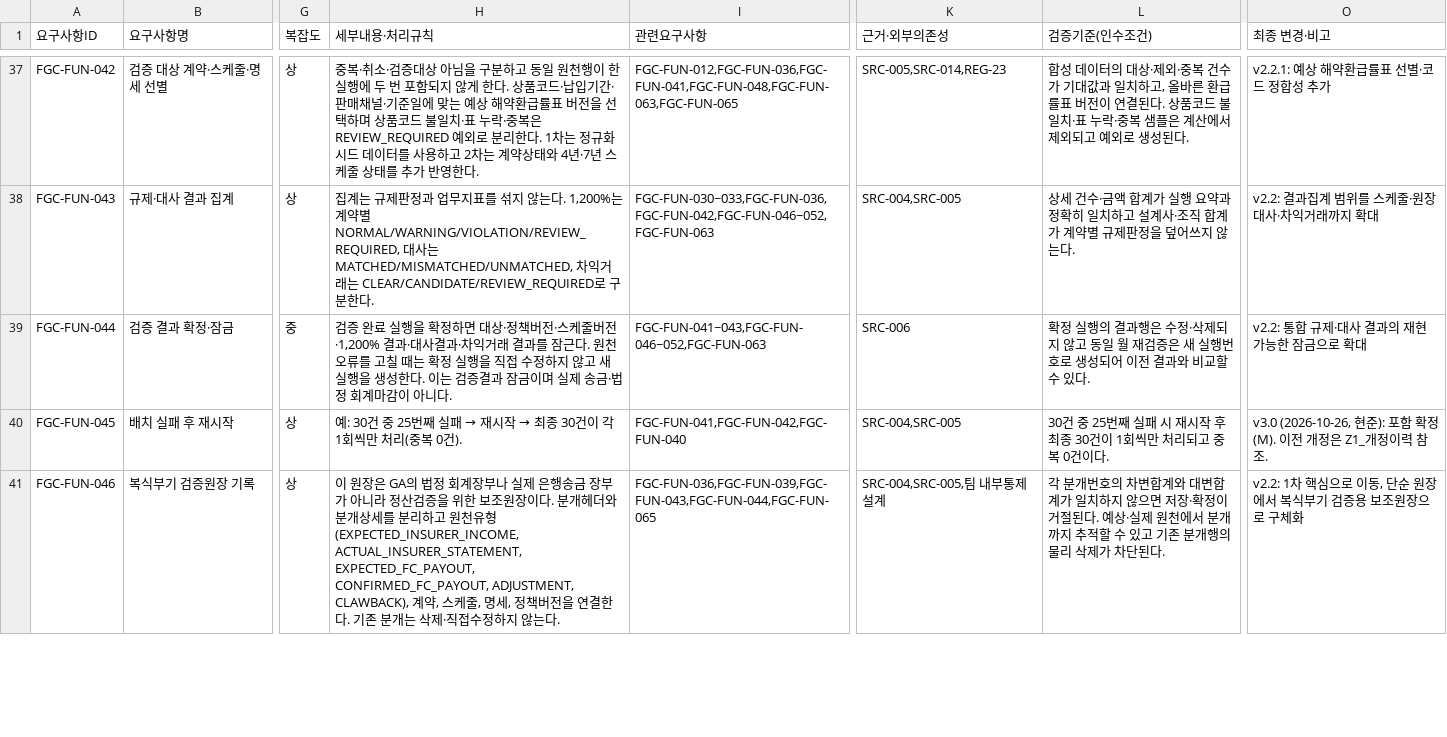
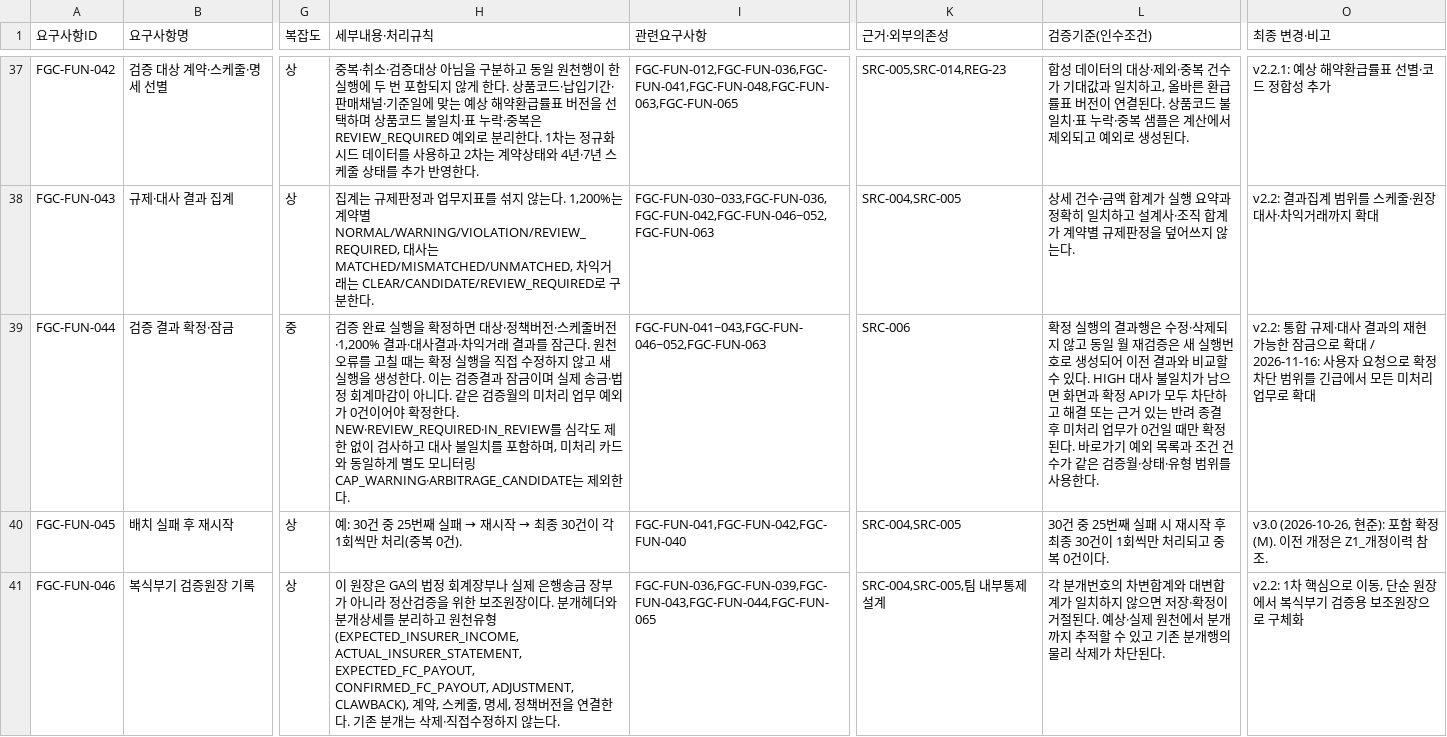
Before and after one commit to feegachu/fgc, a CSV file: docs/FGC_요구사항명세서_v3_0_FUN_기능_요구사항.csv, drawn as a sheet; only a part is shown, gaps mark what is left out; the diff names each change by its address in the sheet, - before the commit and + after, or states it on an @@ line.

```diff
--- a/docs/FGC_요구사항명세서_v3_0_FUN_기능_요구사항.csv
+++ b/docs/FGC_요구사항명세서_v3_0_FUN_기능_요구사항.csv
-H39 (세부내용·처리규칙): …아니다.
+H39 (세부내용·처리규칙): …아니다. 같은 검증월의 미처리 업무 예외가 0건이어야 확정한다. NEW·REVIEW_REQUIRED·IN_REVIEW를 심각도 제한 없이 검사하고 대사 불일치를 포함하며, 미처리 카드와 동일하게 별도 모니터링 CAP_WARNING·ARBITRAGE_CANDIDATE는 제외한다.
-L39 (검증기준(인수조건)): …있다.
+L39 (검증기준(인수조건)): …있다. HIGH 대사 불일치가 남으면 화면과 확정 API가 모두 차단하고 해결 또는 근거 있는 반려 종결 후 미처리 업무가 0건일 때만 확정된다. 바로가기 예외 목록과 조건 건수가 같은 검증월·상태·유형 범위를 사용한다.
-O39 (최종 변경·비고): …로 확대
+O39 (최종 변경·비고): …로 확대 / 2026-11-16: 사용자 요청으로 확정 차단 범위를 긴급에서 모든 미처리 업무로 확대
```
Also changed, not shown: 17 other files.
